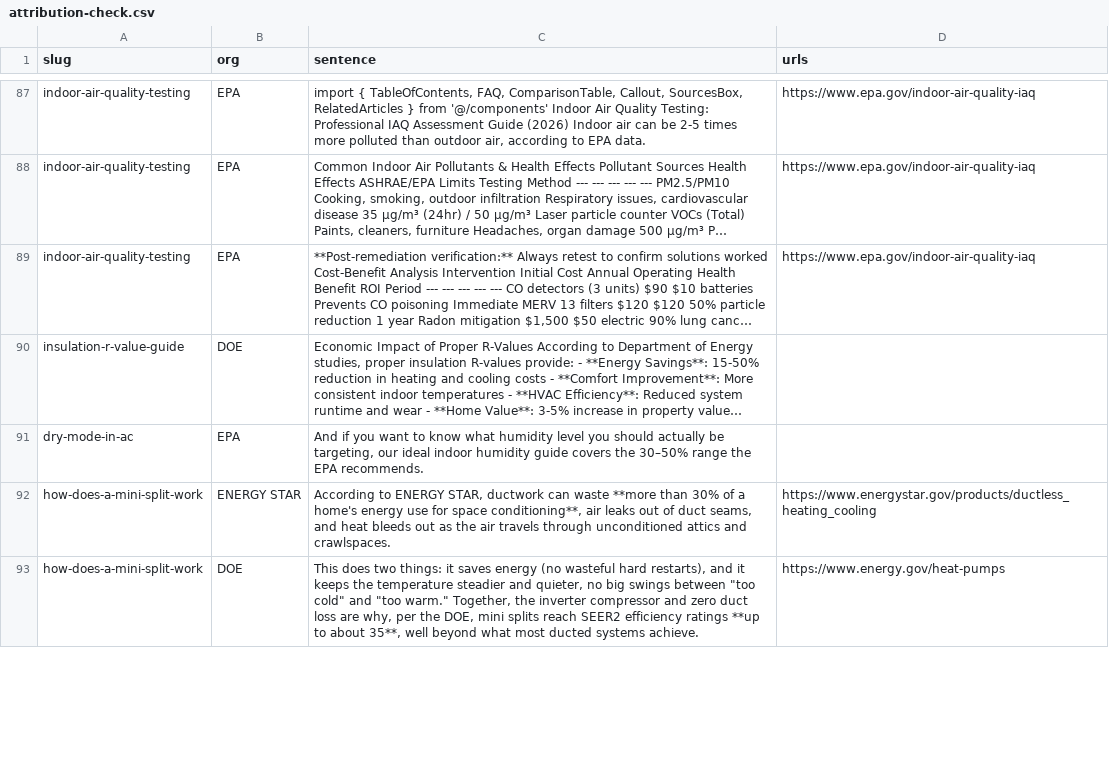
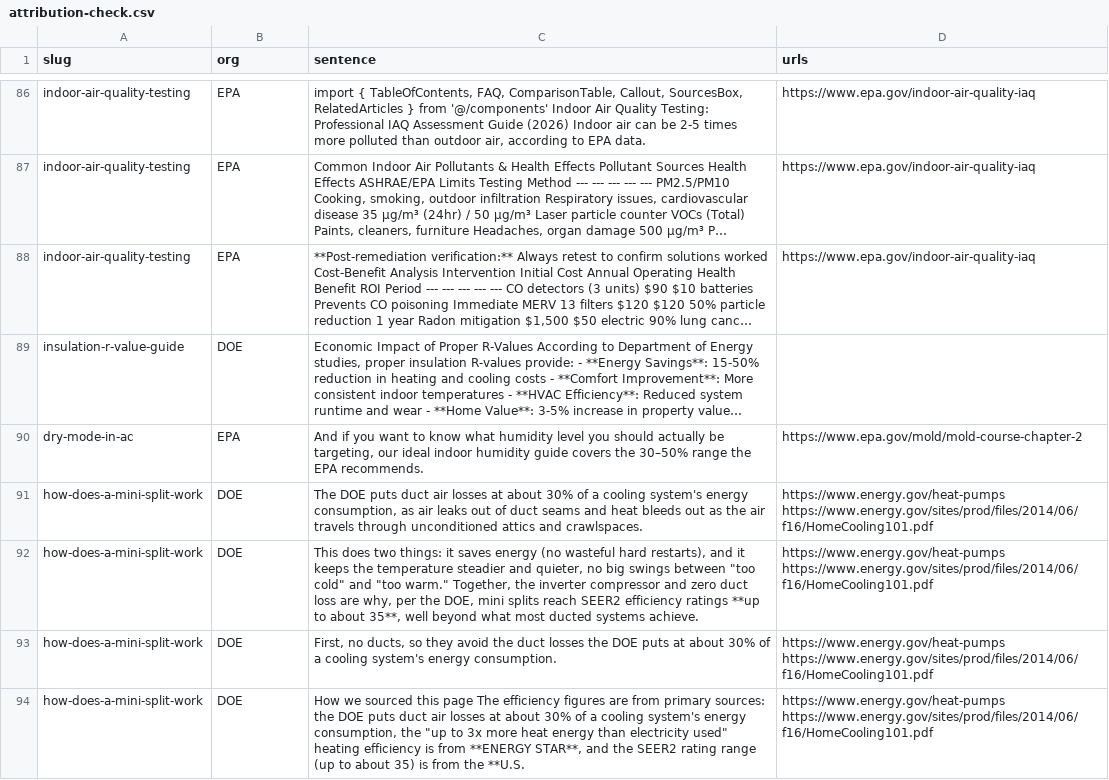
Before and after one commit to Mapstor/hvacbase-org, a CSV file: audit/attribution-check.csv, drawn as a sheet; only a part is shown, gaps mark what is left out; long unchanged cells end in …; removed rows and columns are numbered as before the commit, all else as after; the diff covers the shown part only; the diff names each change by its address in the sheet, - before the commit and + after, or states it on an @@ line.

```diff
--- a/audit/attribution-check.csv
+++ b/audit/attribution-check.csv
-D90 (urls): (empty)
+D90 (urls): https://www.epa.gov/mold/mold-course-chapter-2
-row 92: how-does-a-mini-split-work | ENERGY STAR | According to ENERGY STAR, ductwork can waste **more than 30% of a home's energy use for space conditioning**, air leaks out of duct seams, and heat bleeds out as the air travels through unconditioned attics and crawlspaces. | https://www.energystar.gov/products/ductless_heating_cooling
+row 91: how-does-a-mini-split-work | DOE | The DOE puts duct air losses at about 30% of a cooling system's energy consumption, as air leaks out of duct seams and heat bleeds out as the air travels through unconditioned attics and crawlspaces. | https://www.energy.gov/heat-pumps https://www.energy.gov/sites/prod/files/2014/06/f16/HomeCooling101.pdf
-D92 (urls): https://www.energy.gov/heat-pumps
+D92 (urls): https://www.energy.gov/heat-pumps https://www.energy.gov/sites/prod/files/2014/06/f16/HomeCooling101.pdf
+row 93: how-does-a-mini-split-work | DOE | First, no ducts, so they avoid the duct losses the DOE puts at about 30% of a cooling system's energy consumption. | https://www.energy.gov/heat-pumps https://www.energy.gov/sites/prod/files/2014/06/f16/HomeCooling101.pdf
+row 94: how-does-a-mini-split-work | DOE | How we sourced this page The efficiency figures are from primary sources: the DOE puts duct air losses at about 30% of a cooling system's energy consumption, the "up to 3x more heat energy than electricity used" heating efficiency is from **ENERGY STAR**, and the SEER2 rating range (up to about 35) is from the **U.S. | https://www.energy.gov/heat-pumps https://www.energy.gov/sites/prod/files/2014/06/f16/HomeCooling101.pdf
```
Also changed, not shown: 1 added row, 4 removed rows and 30 edited cells elsewhere in this file, audit/SITE-AUDIT.csv, audit/claims-to-verify.csv, 14 other files.
